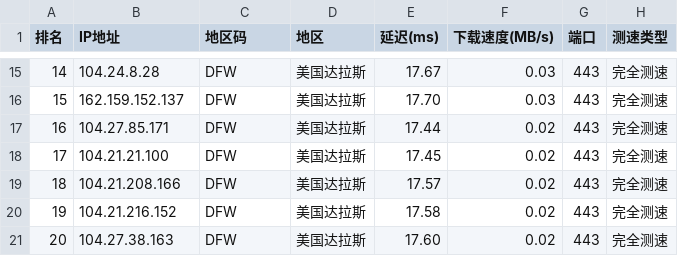
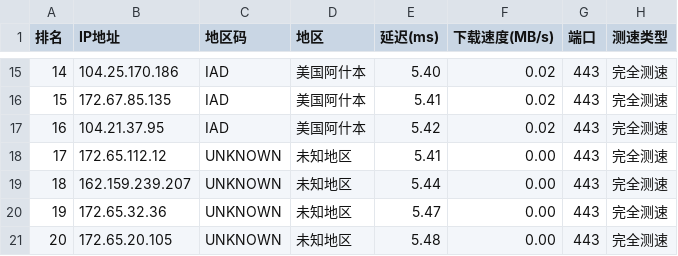
Before and after one commit to ZQ-JACKY/ZQ-CloudFlareScan, a CSV file: ipv4.csv, drawn as a sheet; only a part is shown, gaps mark what is left out; the diff covers the shown part only.

```diff
--- a/ipv4.csv
+++ b/ipv4.csv
@@ -15,7 +15,7 @@
-14,104.24.8.28,DFW,美国达拉斯,17.67,0.03,443,完全测速
-15,162.159.152.137,DFW,美国达拉斯,17.70,0.03,443,完全测速
-16,104.27.85.171,DFW,美国达拉斯,17.44,0.02,443,完全测速
-17,104.21.21.100,DFW,美国达拉斯,17.45,0.02,443,完全测速
-18,104.21.208.166,DFW,美国达拉斯,17.57,0.02,443,完全测速
-19,104.21.216.152,DFW,美国达拉斯,17.58,0.02,443,完全测速
-20,104.27.38.163,DFW,美国达拉斯,17.60,0.02,443,完全测速
+14,104.25.170.186,IAD,美国阿什本,5.40,0.02,443,完全测速
+15,172.67.85.135,IAD,美国阿什本,5.41,0.02,443,完全测速
+16,104.21.37.95,IAD,美国阿什本,5.42,0.02,443,完全测速
+17,172.65.112.12,UNKNOWN,未知地区,5.41,0.00,443,完全测速
+18,162.159.239.207,UNKNOWN,未知地区,5.44,0.00,443,完全测速
+19,172.65.32.36,UNKNOWN,未知地区,5.47,0.00,443,完全测速
+20,172.65.20.105,UNKNOWN,未知地区,5.48,0.00,443,完全测速
```
Also changed, not shown: 62 edited cells elsewhere in this file.
